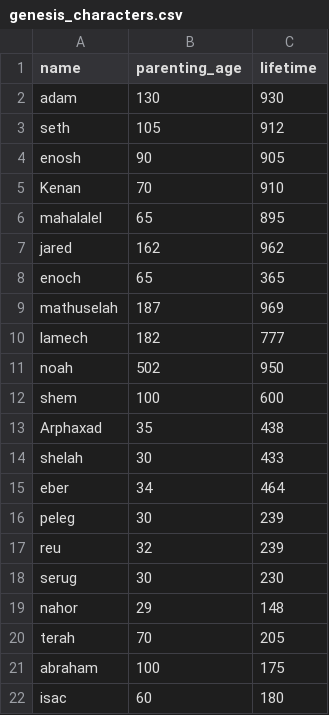
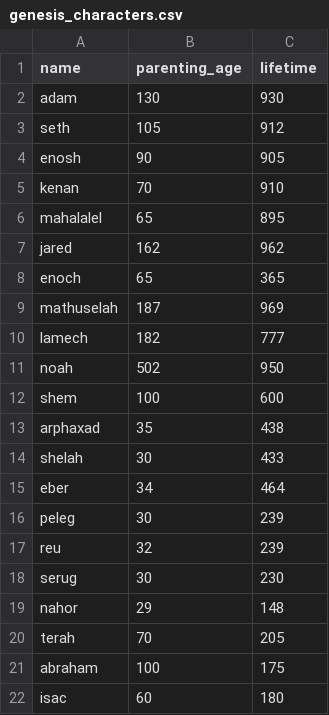
Before and after one commit to NeidsonSouza/genesis-timeline, a CSV file: genesis_characters.csv, drawn as a sheet.

```diff
--- a/genesis_characters.csv
+++ b/genesis_characters.csv
@@ -4,3 +4,3 @@ seth,105,912
 enosh,90,905
-Kenan,70,910
+kenan,70,910
 mahalalel,65,895
@@ -12,3 +12,3 @@ noah,502,950
 shem,100,600
-Arphaxad,35,438
+arphaxad,35,438
 shelah,30,433
```
Also changed, not shown: 2 other files.
